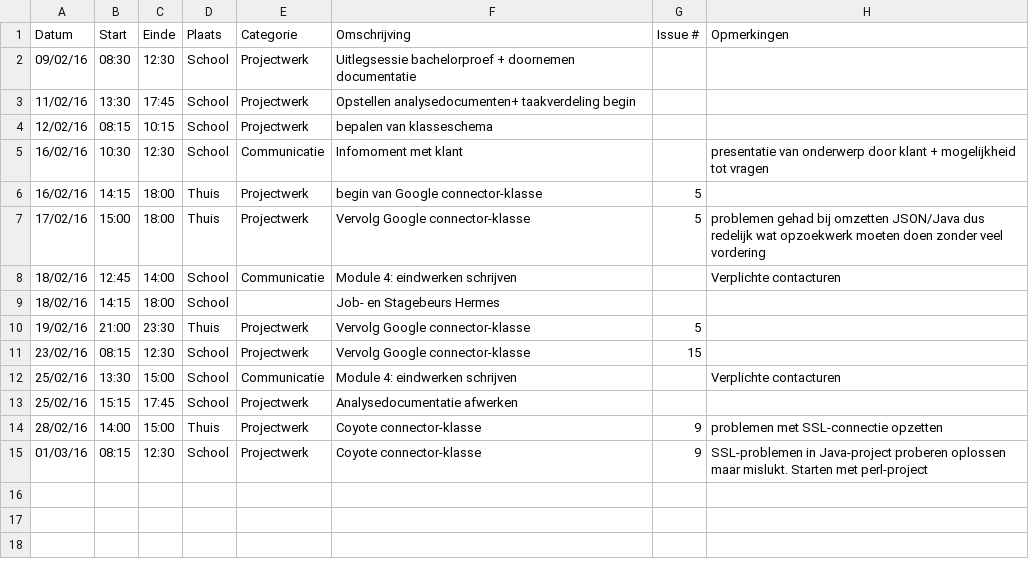
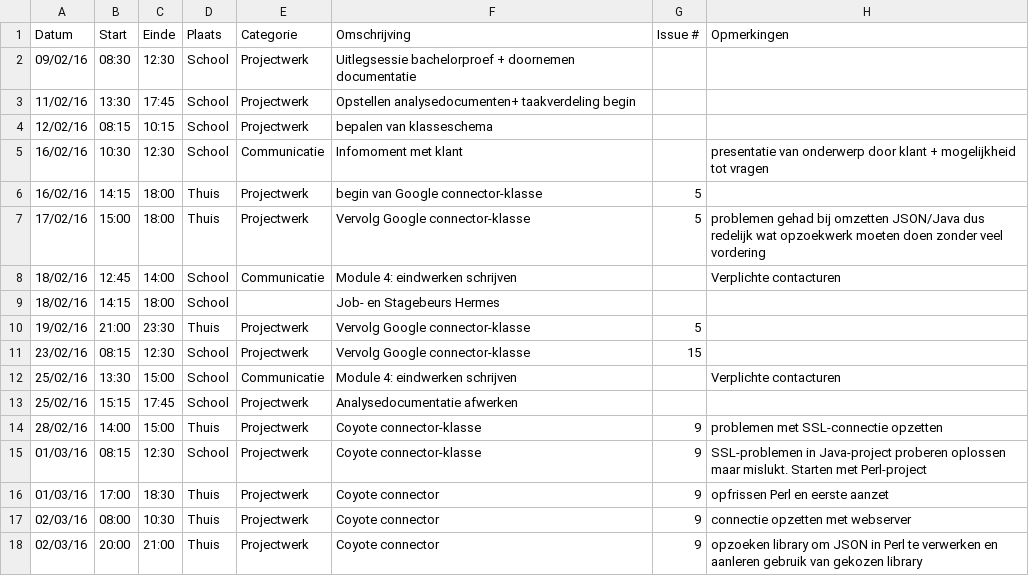
Before and after one commit to ghentlivinglab/Traffic-Travel-Time-Analyzer-1, a CSV file: JarnoDeMeyerLogboek.csv, drawn as a sheet.

Commit message:
Update JarnoDeMeyerLogboek.csv

```diff
--- a/JarnoDeMeyerLogboek.csv
+++ b/JarnoDeMeyerLogboek.csv
@@ -14,2 +14,5 @@ Datum,Start,Einde,Plaats,Categorie,Omschrijving,Issue #,Opmerkingen
 28/02/16,14:00,15:00,Thuis,Projectwerk,Coyote connector-klasse,9,problemen met SSL-connectie opzetten
-01/03/16,08:15,12:30,School,Projectwerk,Coyote connector-klasse,9,SSL-problemen in Java-project proberen oplossen maar mislukt. Starten met perl-project
+01/03/16,08:15,12:30,School,Projectwerk,Coyote connector-klasse,9,SSL-problemen in Java-project proberen oplossen maar mislukt. Starten met Perl-project
+01/03/16,17:00,18:30,Thuis,Projectwerk,Coyote connector,9,opfrissen Perl en eerste aanzet
+02/03/16,08:00,10:30,Thuis,Projectwerk,Coyote connector,9,connectie opzetten met webserver
+02/03/16,20:00,21:00,Thuis,Projectwerk,Coyote connector,9,opzoeken library om JSON in Perl te verwerken en aanleren gebruik van gekozen library
```
